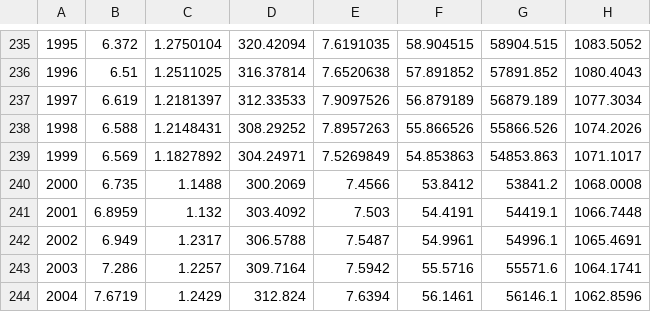
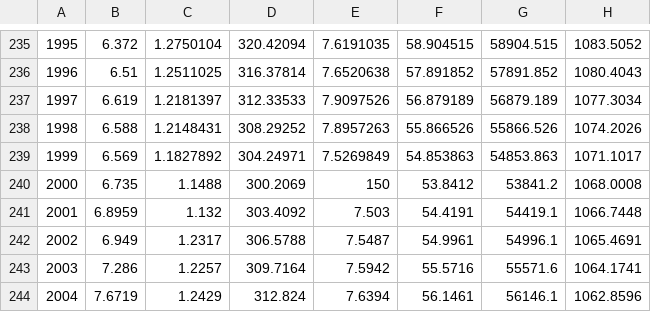
Before and after one commit to JGCRI/hectorui, a CSV file: inst/shinyApp/www/input/emissions/RCP85_emissions.csv, drawn as a sheet; only a part is shown, gaps mark what is left out; the diff names each change by its address in the sheet, - before the commit and + after, or states it on an @@ line.

```diff
--- a/inst/shinyApp/www/input/emissions/RCP85_emissions.csv
+++ b/inst/shinyApp/www/input/emissions/RCP85_emissions.csv
-E240: 7.4566
+E240: 150
```
Also changed, not shown: 14 other files.
